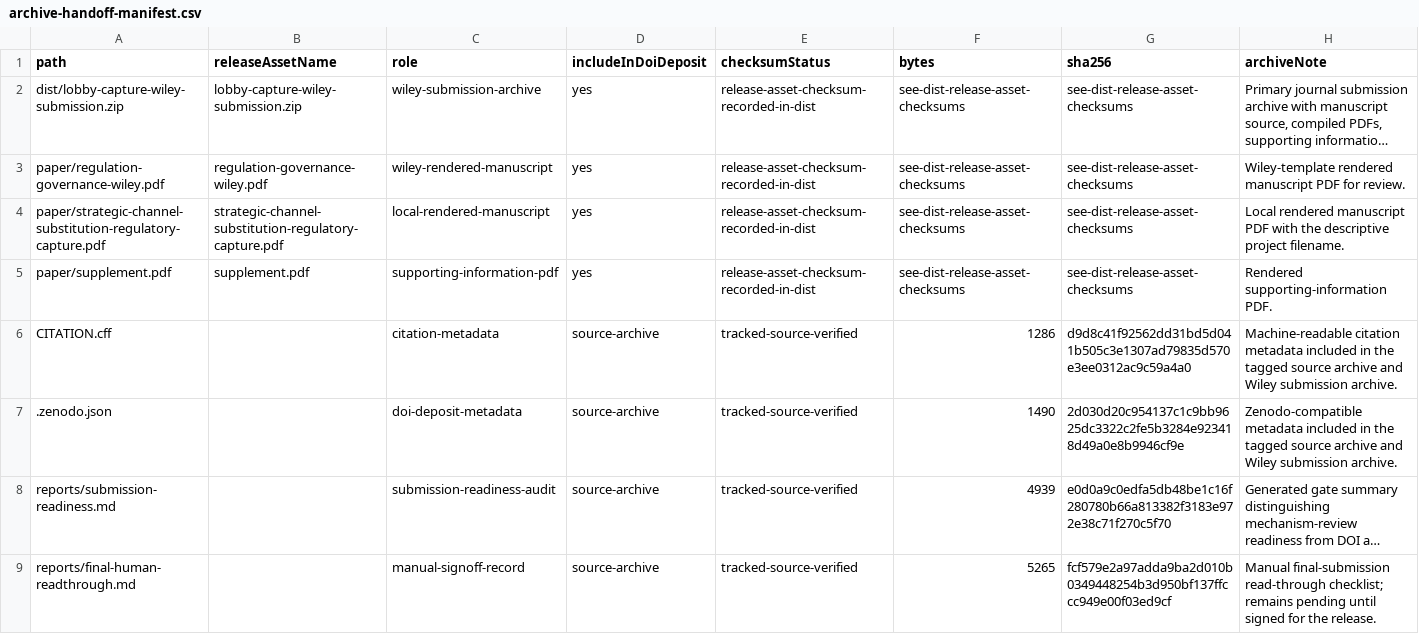
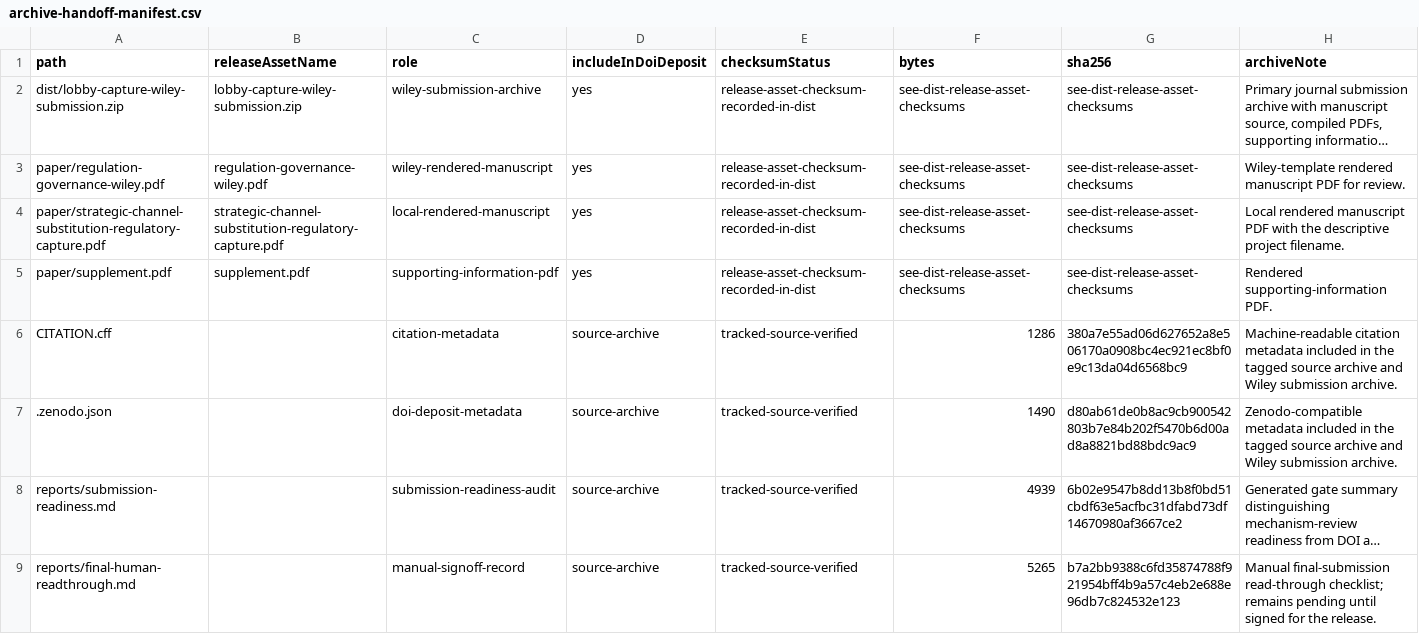
Before and after one commit to Jacoba1100254352/lobby-capture-simulator, a CSV file: reports/archive-handoff-manifest.csv, drawn as a sheet; long unchanged cells end in …; the diff names each change by its address in the sheet, - before the commit and + after, or states it on an @@ line.

Commit message:
Guard SAM finalization handoff

```diff
--- a/reports/archive-handoff-manifest.csv
+++ b/reports/archive-handoff-manifest.csv
-G6 (sha256): d9d8c41f92562dd31bd5d041b505c3e1307ad79835d570e3ee0312ac9c59a4a0
+G6 (sha256): 380a7e55ad06d627652a8e506170a0908bc4ec921ec8bf0e9c13da04d6568bc9
-G7 (sha256): 2d030d20c954137c1c9bb9625dc3322c2fe5b3284e923418d49a0e8b9946cf9e
+G7 (sha256): d80ab61de0b8ac9cb900542803b7e84b202f5470b6d00ad8a8821bd88bdc9ac9
-G8 (sha256): e0d0a9c0edfa5db48be1c16f280780b66a813382f3183e972e38c71f270c5f70
+G8 (sha256): 6b02e9547b8dd13b8f0bd51cbdf63e5acfbc31dfabd73df14670980af3667ce2
-G9 (sha256): fcf579e2a97adda9ba2d010b0349448254b3d950bf137ffccc949e00f03ed9cf
+G9 (sha256): b7a2bb9388c6fd35874788f921954bff4b9a57c4eb2e688e96db7c824532e123
```
Also changed, not shown: reports/doi-deposit-readiness.csv, reports/reggov-guidelines-readiness.csv, 16 other files.
